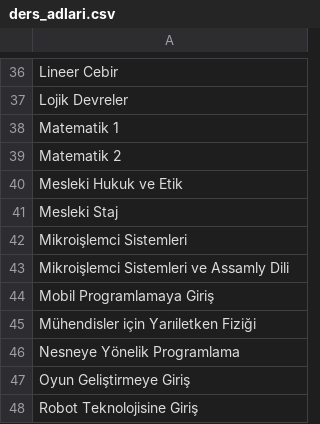
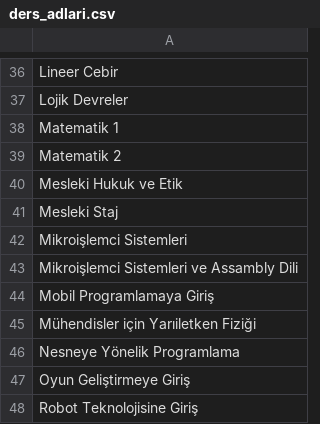
Before and after one commit to baselkelziye/YTU_Bilgisayar_Muhendisligi_Arsiv, a CSV file: readme_olustur/google_forum_islemleri/ders_adlari.csv, drawn as a sheet; only a part is shown, gaps mark what is left out.

Commit message:
readme güncelleme

```diff
--- a/readme_olustur/google_forum_islemleri/ders_adlari.csv
+++ b/readme_olustur/google_forum_islemleri/ders_adlari.csv
@@ -42,3 +42,3 @@ Mesleki Staj
 Mikroişlemci Sistemleri
-Mikroişlemci Sistemleri ve Assamly Dili
+Mikroişlemci Sistemleri ve Assambly Dili
 Mobil Programlamaya Giriş
```
Also changed, not shown: 8 other files.
